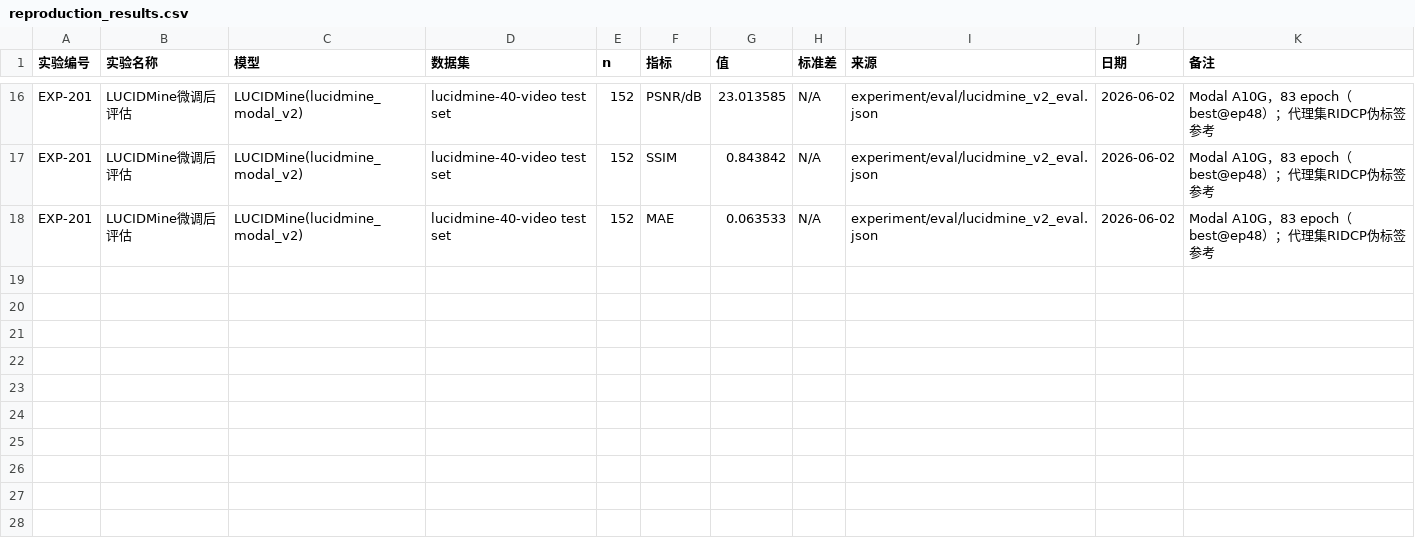
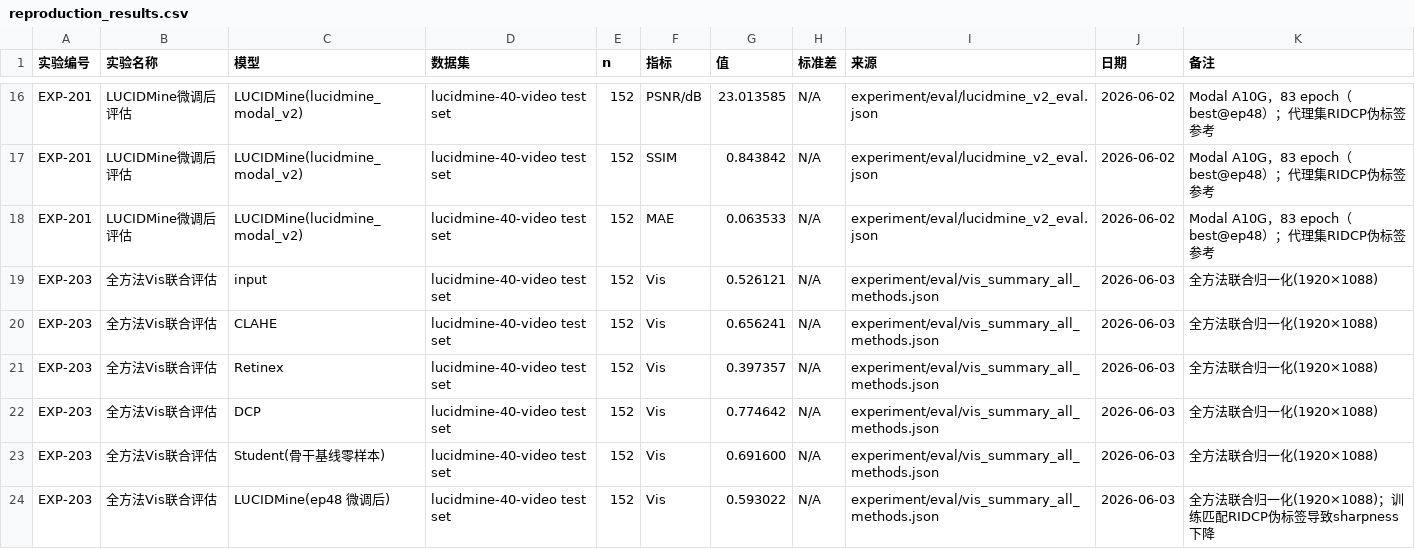
Before and after one commit to chelloocarol/LUCID, a CSV file: reproduction_results.csv, drawn as a sheet; only a part is shown, gaps mark what is left out; the diff names each change by its address in the sheet, - before the commit and + after, or states it on an @@ line.

```diff
--- a/reproduction_results.csv
+++ b/reproduction_results.csv
+row 19: EXP-203 | 全方法Vis联合评估 | input | lucidmine-40-video test set | 152 | Vis | 0.526121 | N/A | experiment/eval/vis_summary_all_methods.json | 2026-06-03 | 全方法联合归一化(1920×1088)
+row 20: EXP-203 | 全方法Vis联合评估 | CLAHE | lucidmine-40-video test set | 152 | Vis | 0.656241 | N/A | experiment/eval/vis_summary_all_methods.json | 2026-06-03 | 全方法联合归一化(1920×1088)
+row 21: EXP-203 | 全方法Vis联合评估 | Retinex | lucidmine-40-video test set | 152 | Vis | 0.397357 | N/A | experiment/eval/vis_summary_all_methods.json | 2026-06-03 | 全方法联合归一化(1920×1088)
+row 22: EXP-203 | 全方法Vis联合评估 | DCP | lucidmine-40-video test set | 152 | Vis | 0.774642 | N/A | experiment/eval/vis_summary_all_methods.json | 2026-06-03 | 全方法联合归一化(1920×1088)
+row 23: EXP-203 | 全方法Vis联合评估 | Student(骨干基线零样本) | lucidmine-40-video test set | 152 | Vis | 0.691600 | N/A | experiment/eval/vis_summary_all_methods.json | 2026-06-03 | 全方法联合归一化(1920×1088)
+row 24: EXP-203 | 全方法Vis联合评估 | LUCIDMine(ep48 微调后) | lucidmine-40-video test set | 152 | Vis | 0.593022 | N/A | experiment/eval/vis_summary_all_methods.json | 2026-06-03 | 全方法联合归一化(1920×1088)；训练匹配RIDCP伪标签导致sharpness下降
```
Also changed, not shown: 4 other files.
